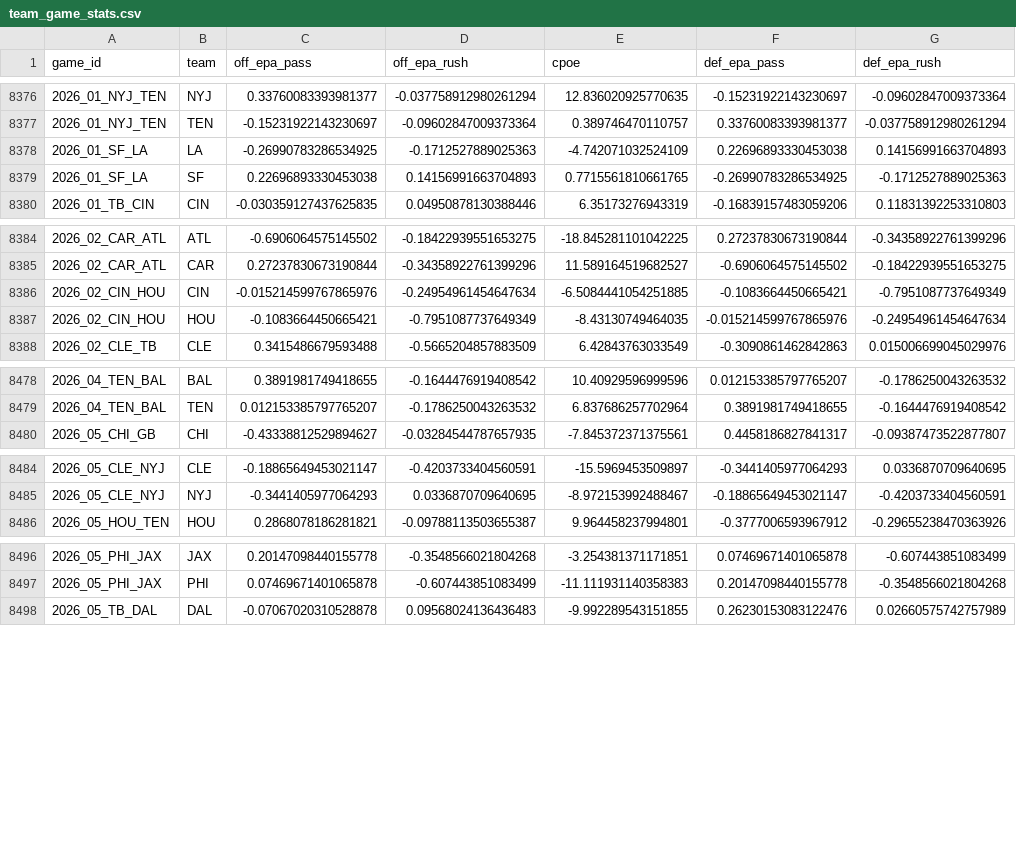
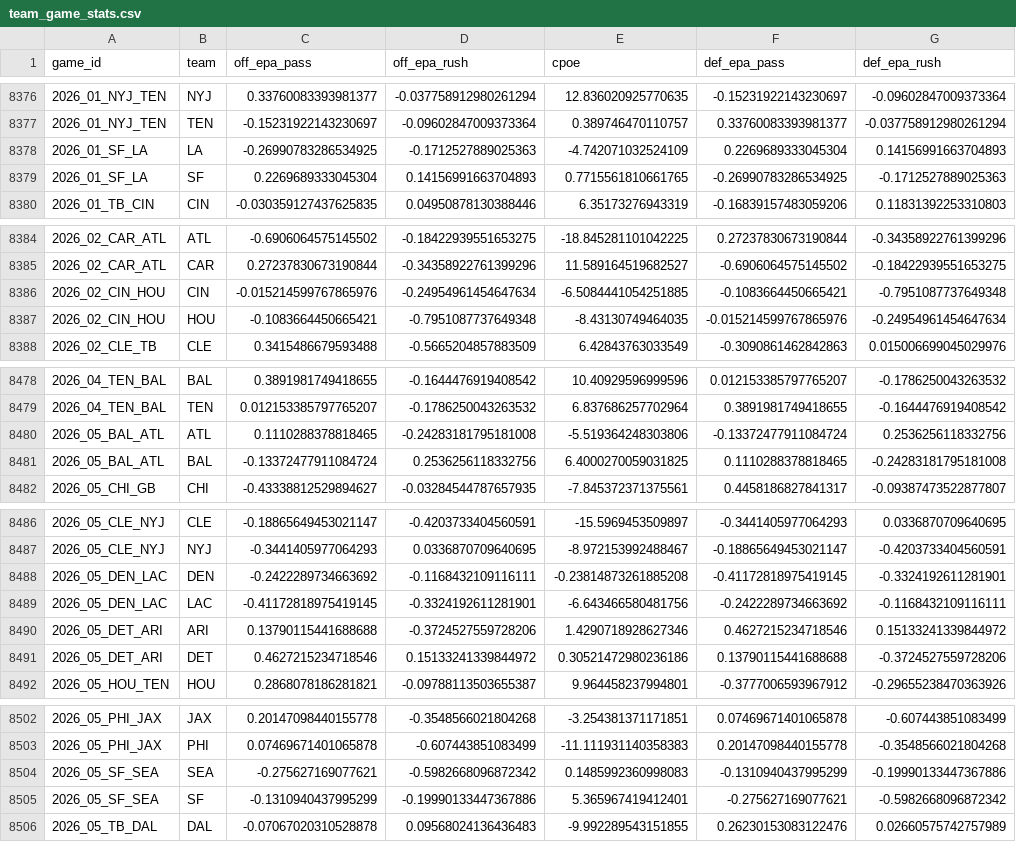
Before and after one commit to jdev-02/gooseline-model-hq, a CSV file: data/nfl/team_game_stats.csv, drawn as a sheet; only a part is shown, gaps mark what is left out; the diff covers the shown part only.

```diff
--- a/data/nfl/team_game_stats.csv
+++ b/data/nfl/team_game_stats.csv
@@ -8377,4 +8377,4 @@ game_id,team,off_epa_pass,off_epa_rush,cpoe,def_epa_pass,def_epa_rush
 2026_01_NYJ_TEN,TEN,-0.15231922143230697,-0.09602847009373364,0.389746470110757,0.33760083393981377,-0.037758912980261294
-2026_01_SF_LA,LA,-0.26990783286534925,-0.1712527889025363,-4.742071032524109,0.22696893330453038,0.14156991663704893
-2026_01_SF_LA,SF,0.22696893330453038,0.14156991663704893,0.7715561810661765,-0.26990783286534925,-0.1712527889025363
+2026_01_SF_LA,LA,-0.26990783286534925,-0.1712527889025363,-4.742071032524109,0.2269689333045304,0.14156991663704893
+2026_01_SF_LA,SF,0.2269689333045304,0.14156991663704893,0.7715561810661765,-0.26990783286534925,-0.1712527889025363
 2026_01_TB_CIN,CIN,-0.030359127437625835,0.04950878130388446,6.35173276943319,-0.16839157483059206,0.11831392253310803
@@ -8385,4 +8385,4 @@ game_id,team,off_epa_pass,off_epa_rush,cpoe,def_epa_pass,def_epa_rush
 2026_02_CAR_ATL,CAR,0.27237830673190844,-0.34358922761399296,11.589164519682527,-0.6906064575145502,-0.18422939551653275
-2026_02_CIN_HOU,CIN,-0.015214599767865976,-0.24954961454647634,-6.5084441054251885,-0.1083664450665421,-0.7951087737649349
-2026_02_CIN_HOU,HOU,-0.1083664450665421,-0.7951087737649349,-8.43130749464035,-0.015214599767865976,-0.24954961454647634
+2026_02_CIN_HOU,CIN,-0.015214599767865976,-0.24954961454647634,-6.5084441054251885,-0.1083664450665421,-0.7951087737649348
+2026_02_CIN_HOU,HOU,-0.1083664450665421,-0.7951087737649348,-8.43130749464035,-0.015214599767865976,-0.24954961454647634
 2026_02_CLE_TB,CLE,0.3415486679593488,-0.5665204857883509,6.42843763033549,-0.3090861462842863,0.015006699045029976
@@ -8479,2 +8479,4 @@ game_id,team,off_epa_pass,off_epa_rush,cpoe,def_epa_pass,def_epa_rush
 2026_04_TEN_BAL,TEN,0.012153385797765207,-0.1786250043263532,6.837686257702964,0.3891981749418655,-0.1644476919408542
+2026_05_BAL_ATL,ATL,0.1110288378818465,-0.24283181795181008,-5.519364248303806,-0.13372477911084724,0.2536256118332756
+2026_05_BAL_ATL,BAL,-0.13372477911084724,0.2536256118332756,6.4000270059031825,0.1110288378818465,-0.24283181795181008
 2026_05_CHI_GB,CHI,-0.43338812529894627,-0.03284544787657935,-7.845372371375561,0.4458186827841317,-0.09387473522877807
@@ -8485,2 +8487,6 @@ game_id,team,off_epa_pass,off_epa_rush,cpoe,def_epa_pass,def_epa_rush
 2026_05_CLE_NYJ,NYJ,-0.3441405977064293,0.0336870709640695,-8.972153992488467,-0.18865649453021147,-0.4203733404560591
+2026_05_DEN_LAC,DEN,-0.2422289734663692,-0.1168432109116111,-0.23814873261885208,-0.41172818975419145,-0.3324192611281901
+2026_05_DEN_LAC,LAC,-0.41172818975419145,-0.3324192611281901,-6.643466580481756,-0.2422289734663692,-0.1168432109116111
+2026_05_DET_ARI,ARI,0.13790115441688688,-0.3724527559728206,1.4290718928627346,0.4627215234718546,0.15133241339844972
+2026_05_DET_ARI,DET,0.4627215234718546,0.15133241339844972,0.30521472980236186,0.13790115441688688,-0.3724527559728206
 2026_05_HOU_TEN,HOU,0.2868078186281821,-0.09788113503655387,9.964458237994801,-0.3777006593967912,-0.29655238470363926
@@ -8497,2 +8503,4 @@ game_id,team,off_epa_pass,off_epa_rush,cpoe,def_epa_pass,def_epa_rush
 2026_05_PHI_JAX,PHI,0.07469671401065878,-0.607443851083499,-11.111931140358383,0.20147098440155778,-0.3548566021804268
+2026_05_SF_SEA,SEA,-0.275627169077621,-0.5982668096872342,0.1485992360998083,-0.1310940437995299,-0.19990133447367886
+2026_05_SF_SEA,SF,-0.1310940437995299,-0.19990133447367886,5.365967419412401,-0.275627169077621,-0.5982668096872342
 2026_05_TB_DAL,DAL,-0.07067020310528878,0.09568024136436483,-9.992289543151855,0.26230153083122476,0.02660575742757989
```
Also changed, not shown: 4 edited cells elsewhere in this file, data/nfl/rundown_log.csv, 2 other files.
